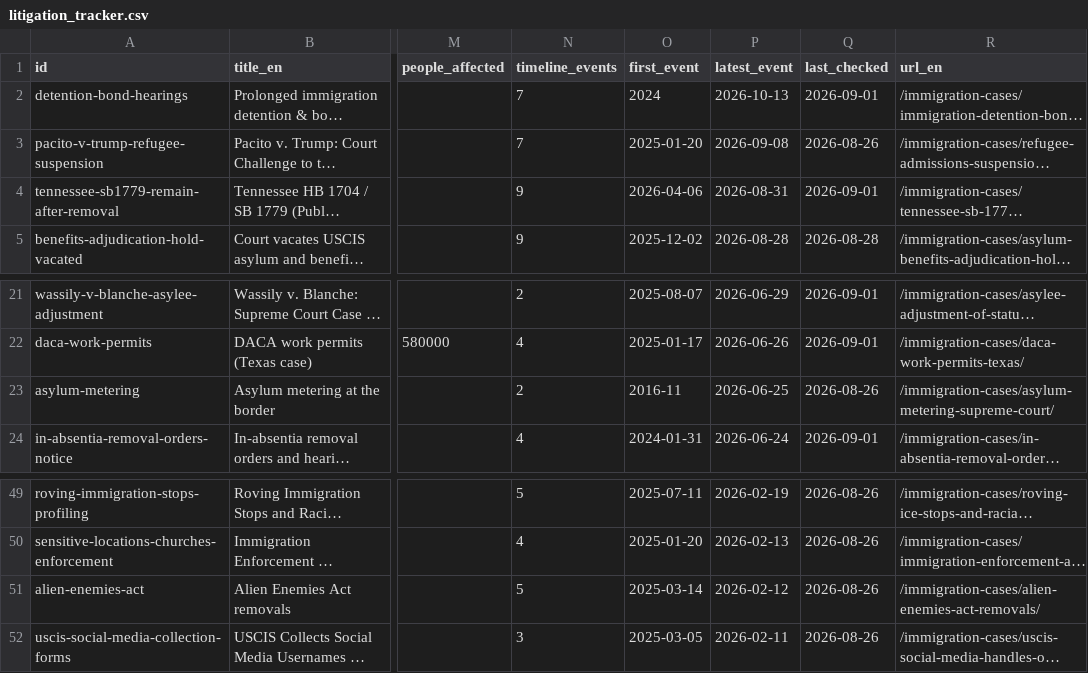
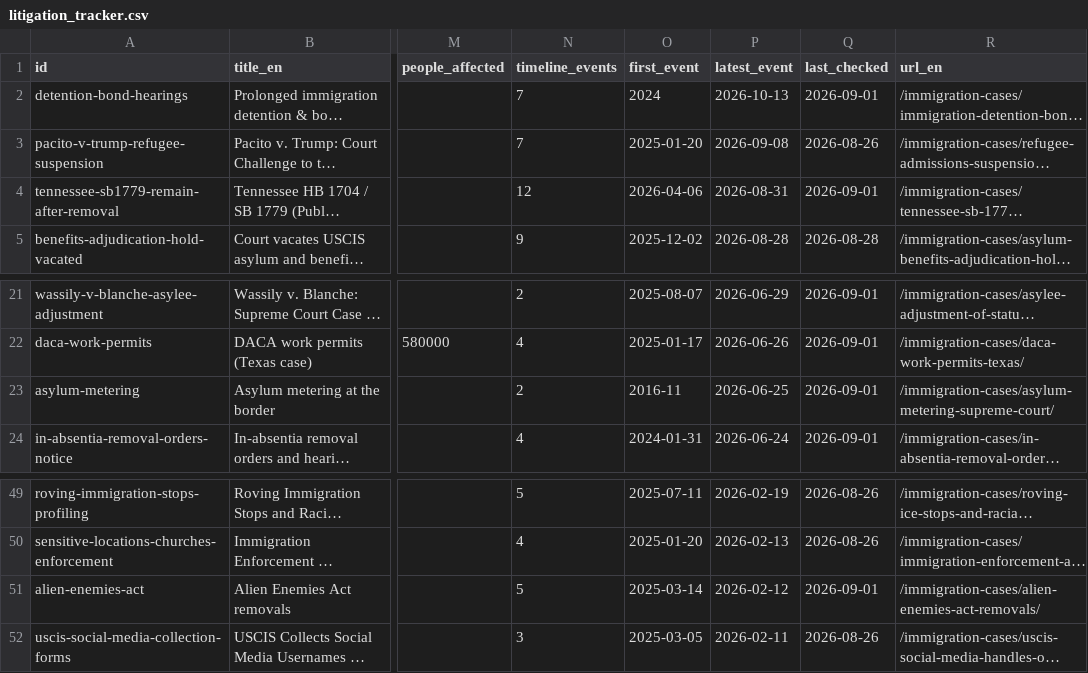
Before and after one commit to migrantusa/us-immigration-data, a CSV file: data/litigation_tracker.csv, drawn as a sheet; only a part is shown, gaps mark what is left out; long unchanged cells end in …; the diff names each change by its address in the sheet, - before the commit and + after, or states it on an @@ line.

Commit message:
data: scheduled refresh — CHANGES.md change_log eoir_legal_deserts ice_287g litigation_tracker tps_designation_history uscis_fee_history visa_bulletin_movement_series

```diff
--- a/data/litigation_tracker.csv
+++ b/data/litigation_tracker.csv
-N4 (timeline_events): 9
+N4 (timeline_events): 12
-Q23 (last_checked): 2026-08-26
+Q23 (last_checked): 2026-09-01
-Q51 (last_checked): 2026-08-26
+Q51 (last_checked): 2026-09-01
```
Also changed, not shown: data/eoir_legal_deserts.csv, 10 other files.
